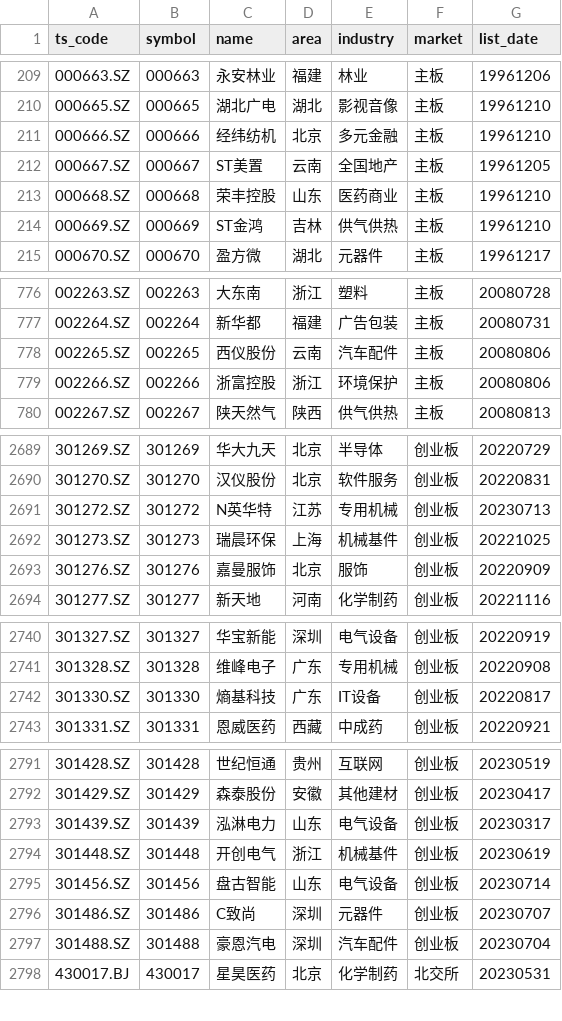
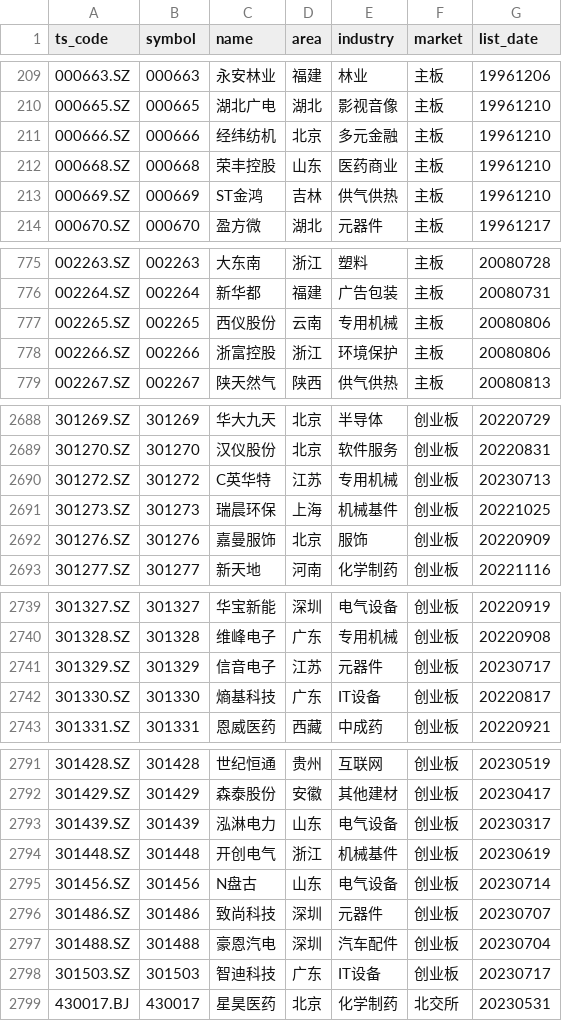
Before and after one commit to CodingOneWorld/stockAnalysis, a CSV file: trade_data/stock_list.csv, drawn as a sheet; only a part is shown, gaps mark what is left out; the diff covers the shown part only.

```diff
--- a/trade_data/stock_list.csv
+++ b/trade_data/stock_list.csv
@@ -211,3 +211,2 @@ ts_code,symbol,name,area,industry,market,list_date
 000666.SZ,000666,经纬纺机,北京,多元金融,主板,19961210
-000667.SZ,000667,ST美置,云南,全国地产,主板,19961205
 000668.SZ,000668,荣丰控股,山东,医药商业,主板,19961210
@@ -777,3 +776,3 @@ ts_code,symbol,name,area,industry,market,list_date
 002264.SZ,002264,新华都,福建,广告包装,主板,20080731
-002265.SZ,002265,西仪股份,云南,汽车配件,主板,20080806
+002265.SZ,002265,西仪股份,云南,专用机械,主板,20080806
 002266.SZ,002266,浙富控股,浙江,环境保护,主板,20080806
@@ -2690,3 +2689,3 @@ ts_code,symbol,name,area,industry,market,list_date
 301270.SZ,301270,汉仪股份,北京,软件服务,创业板,20220831
-301272.SZ,301272,N英华特,江苏,专用机械,创业板,20230713
+301272.SZ,301272,C英华特,江苏,专用机械,创业板,20230713
 301273.SZ,301273,瑞晨环保,上海,机械基件,创业板,20221025
@@ -2741,2 +2740,3 @@ ts_code,symbol,name,area,industry,market,list_date
 301328.SZ,301328,维峰电子,广东,专用机械,创业板,20220908
+301329.SZ,301329,信音电子,江苏,元器件,创业板,20230717
 301330.SZ,301330,熵基科技,广东,IT设备,创业板,20220817
@@ -2794,5 +2794,6 @@ ts_code,symbol,name,area,industry,market,list_date
 301448.SZ,301448,开创电气,浙江,机械基件,创业板,20230619
-301456.SZ,301456,盘古智能,山东,电气设备,创业板,20230714
-301486.SZ,301486,C致尚,深圳,元器件,创业板,20230707
+301456.SZ,301456,N盘古,山东,电气设备,创业板,20230714
+301486.SZ,301486,致尚科技,深圳,元器件,创业板,20230707
 301488.SZ,301488,豪恩汽电,深圳,汽车配件,创业板,20230704
+301503.SZ,301503,智迪科技,广东,IT设备,创业板,20230717
 430017.BJ,430017,星昊医药,北京,化学制药,北交所,20230531
```
Also changed, not shown: 1 edited cell elsewhere in this file, 18 other files.
